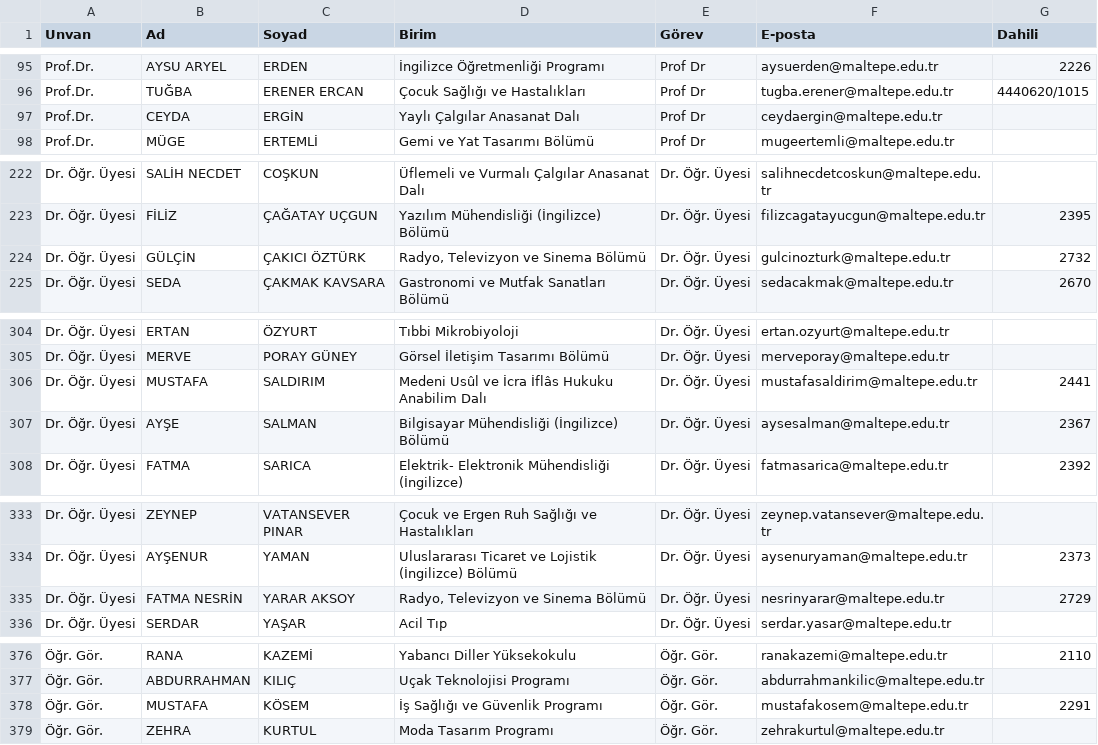
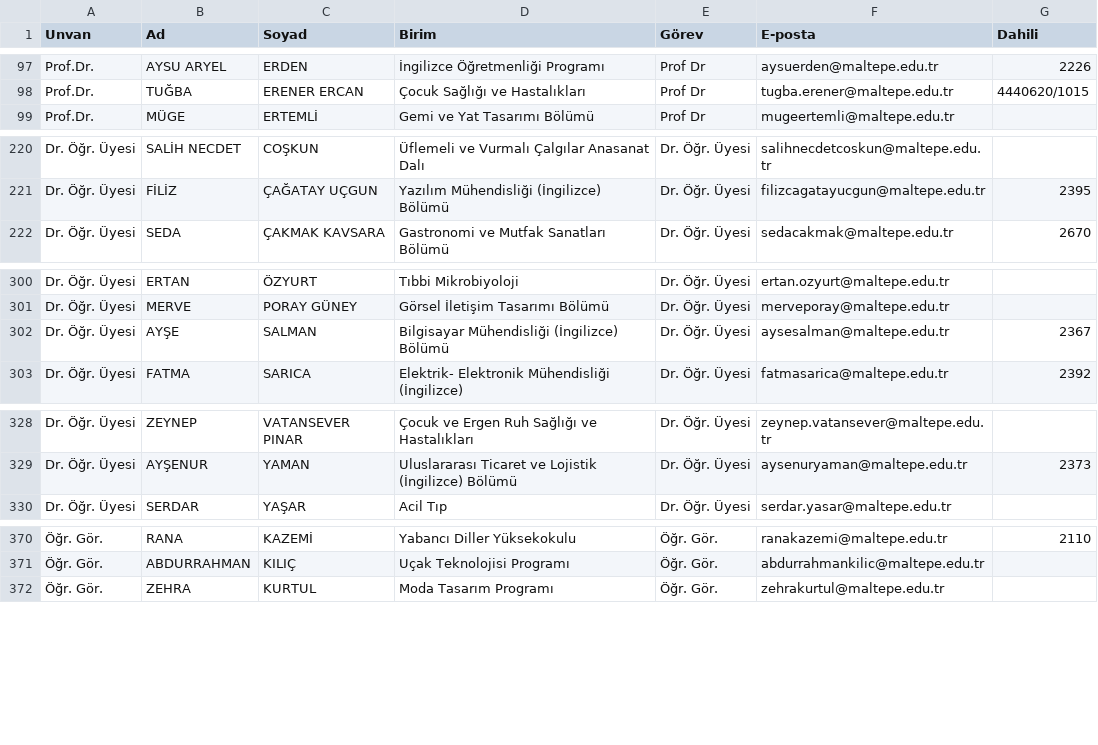
Before and after one commit to erdalyaslica/mau-personel-takip, a CSV file: rehber_durumu.csv, drawn as a sheet; only a part is shown, gaps mark what is left out; removed rows and columns are numbered as before the commit, all else as after; the diff covers the shown part only; the diff names each change by its address in the sheet, - before the commit and + after, or states it on an @@ line.

```diff
--- a/rehber_durumu.csv
+++ b/rehber_durumu.csv
-row 97: Prof.Dr. | CEYDA | ERGİN | Yaylı Çalgılar Anasanat Dalı | Prof Dr | ceydaergin@maltepe.edu.tr
-row 224: Dr. Öğr. Üyesi | GÜLÇİN | ÇAKICI ÖZTÜRK | Radyo, Televizyon ve Sinema Bölümü | Dr. Öğr. Üyesi | gulcinozturk@maltepe.edu.tr | 2732
-row 306: Dr. Öğr. Üyesi | MUSTAFA | SALDIRIM | Medeni Usûl ve İcra İflâs Hukuku Anabilim Dalı | Dr. Öğr. Üyesi | mustafasaldirim@maltepe.edu.tr | 2441
-row 335: Dr. Öğr. Üyesi | FATMA NESRİN | YARAR AKSOY | Radyo, Televizyon ve Sinema Bölümü | Dr. Öğr. Üyesi | nesrinyarar@maltepe.edu.tr | 2729
-row 378: Öğr. Gör. | MUSTAFA | KÖSEM | İş Sağlığı ve Güvenlik Programı | Öğr. Gör. | mustafakosem@maltepe.edu.tr | 2291
```
Also changed, not shown: 3 added rows, 6 removed rows and 2 edited cells elsewhere in this file.
